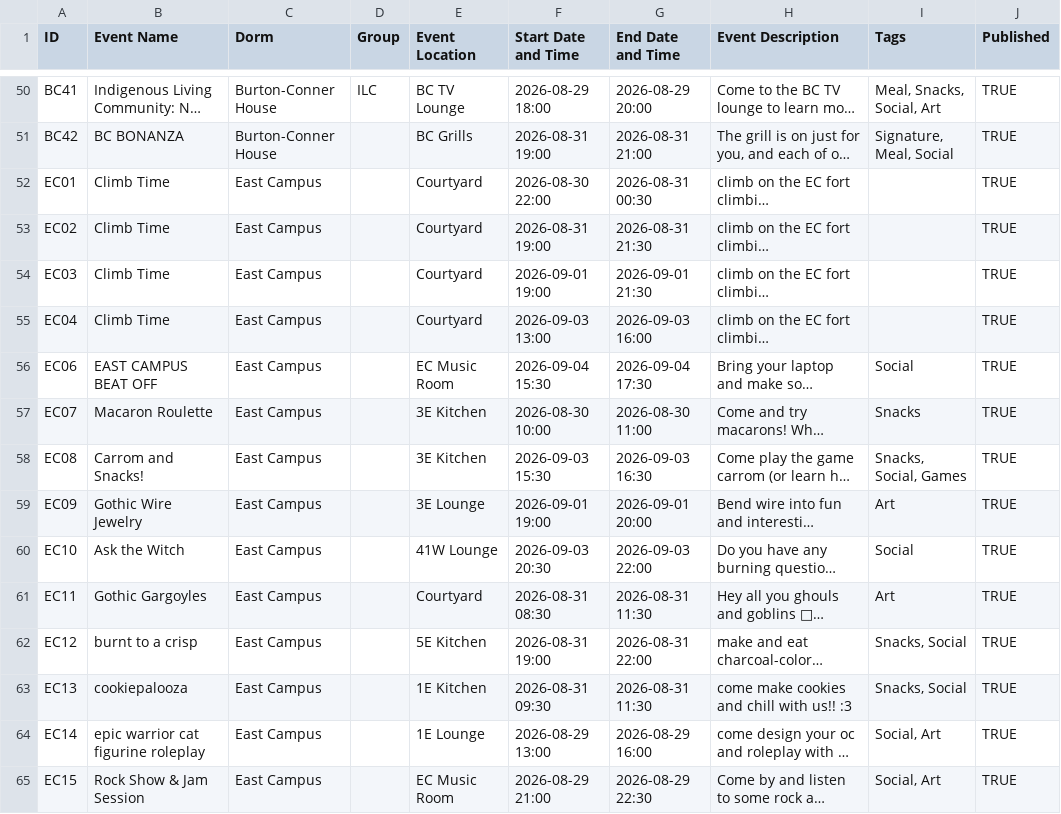
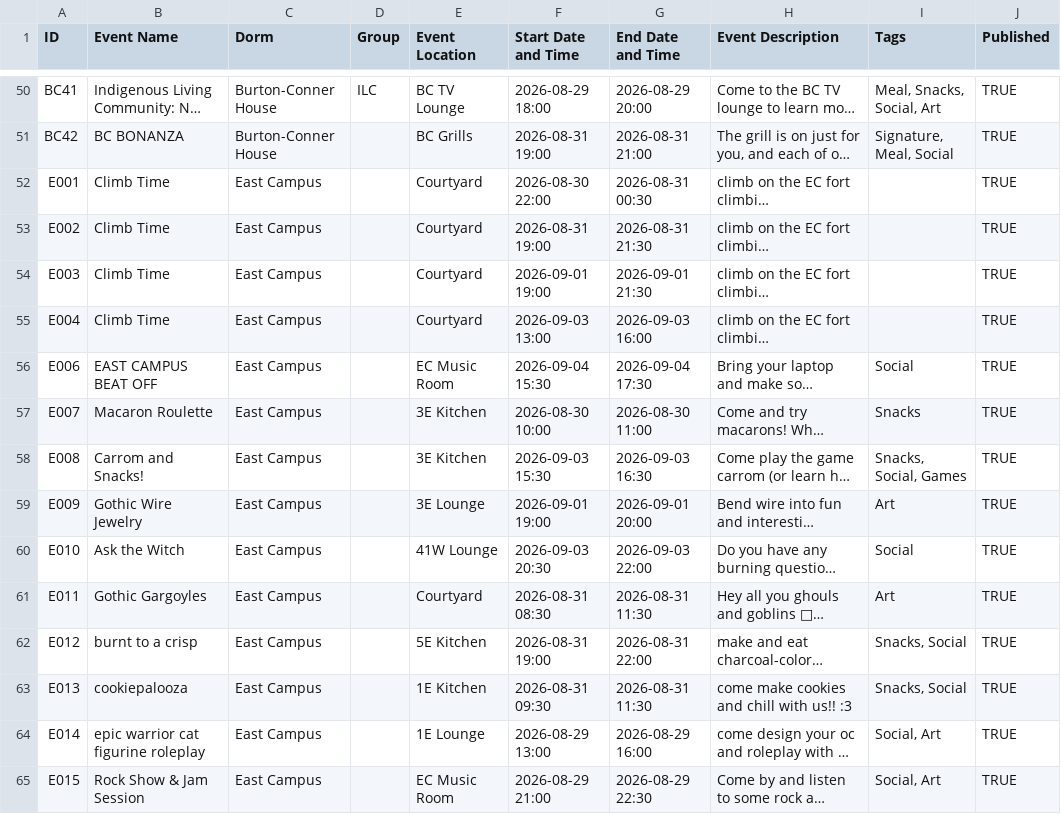
Before and after one commit to mit-dormcon/t-rex, a CSV file: events/2026-events.csv, drawn as a sheet; only a part is shown, gaps mark what is left out; long unchanged cells end in …; the diff covers the shown part only; the diff names each change by its address in the sheet, - before the commit and + after, or states it on an @@ line.

```diff
--- a/events/2026-events.csv
+++ b/events/2026-events.csv
-A52 (ID): EC01
+A52 (ID): E001
-A53 (ID): EC02
+A53 (ID): E002
-A54 (ID): EC03
+A54 (ID): E003
-A55 (ID): EC04
+A55 (ID): E004
-A56 (ID): EC06
+A56 (ID): E006
-A57 (ID): EC07
+A57 (ID): E007
-A58 (ID): EC08
+A58 (ID): E008
-A59 (ID): EC09
+A59 (ID): E009
-A60 (ID): EC10
+A60 (ID): E010
-A61 (ID): EC11
+A61 (ID): E011
-A62 (ID): EC12
+A62 (ID): E012
-A63 (ID): EC13
+A63 (ID): E013
-A64 (ID): EC14
+A64 (ID): E014
-A65 (ID): EC15
+A65 (ID): E015
```
Also changed, not shown: 84 edited cells elsewhere in this file, 2 other files.
